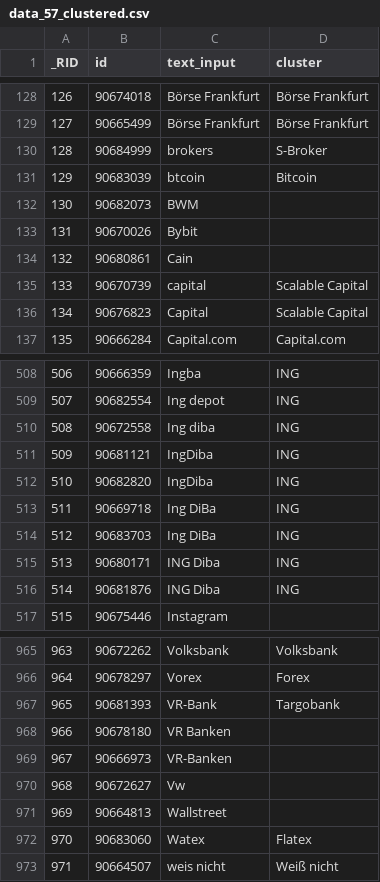
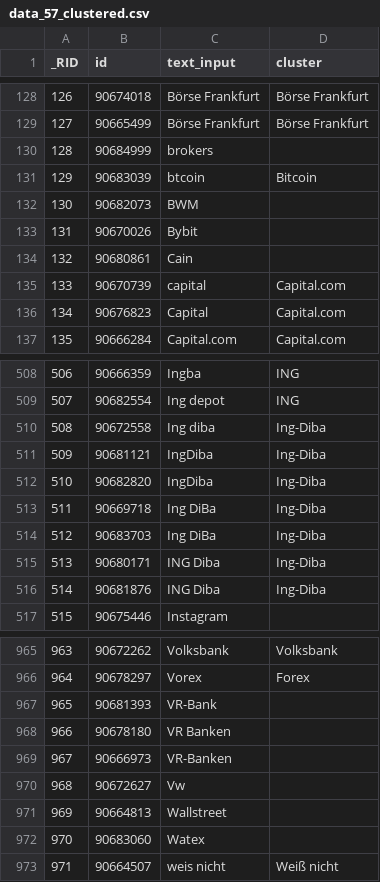
Before and after one commit to mihasK/human-text-input-clustering, a CSV file: data/data_57_clustered.csv, drawn as a sheet; only a part is shown, gaps mark what is left out; the diff covers the shown part only.

Commit message:
ui improved - shows score similarity from cluster

```diff
--- a/data/data_57_clustered.csv
+++ b/data/data_57_clustered.csv
@@ -129,3 +129,3 @@ _RID,id,text_input,cluster
 127,90665499,Börse Frankfurt,Börse Frankfurt
-128,90684999,brokers,S-Broker
+128,90684999,brokers,
 129,90683039,btcoin,Bitcoin
@@ -134,4 +134,4 @@ _RID,id,text_input,cluster
 132,90680861,Cain,
-133,90670739,capital,Scalable Capital
-134,90676823,Capital,Scalable Capital
+133,90670739,capital,Capital.com
+134,90676823,Capital,Capital.com
 135,90666284,Capital.com,Capital.com
@@ -509,9 +509,9 @@ _RID,id,text_input,cluster
 507,90682554,Ing depot,ING
-508,90672558,Ing diba,ING
-509,90681121,IngDiba,ING
-510,90682820,IngDiba,ING
-511,90669718,Ing DiBa,ING
-512,90683703,Ing DiBa,ING
-513,90680171,ING Diba,ING
-514,90681876,ING Diba,ING
+508,90672558,Ing diba,Ing-Diba
+509,90681121,IngDiba,Ing-Diba
+510,90682820,IngDiba,Ing-Diba
+511,90669718,Ing DiBa,Ing-Diba
+512,90683703,Ing DiBa,Ing-Diba
+513,90680171,ING Diba,Ing-Diba
+514,90681876,ING Diba,Ing-Diba
 515,90675446,Instagram,
@@ -966,3 +966,3 @@ _RID,id,text_input,cluster
 964,90678297,Vorex,Forex
-965,90681393,VR-Bank,Targobank
+965,90681393,VR-Bank,
 966,90678180,VR Banken,
@@ -971,3 +971,3 @@ _RID,id,text_input,cluster
 969,90664813,Wallstreet,
-970,90683060,Watex,Flatex
+970,90683060,Watex,
 971,90664507,weis nicht,Weiß nicht
```
Also changed, not shown: 16 edited cells elsewhere in this file, 3 other files.
